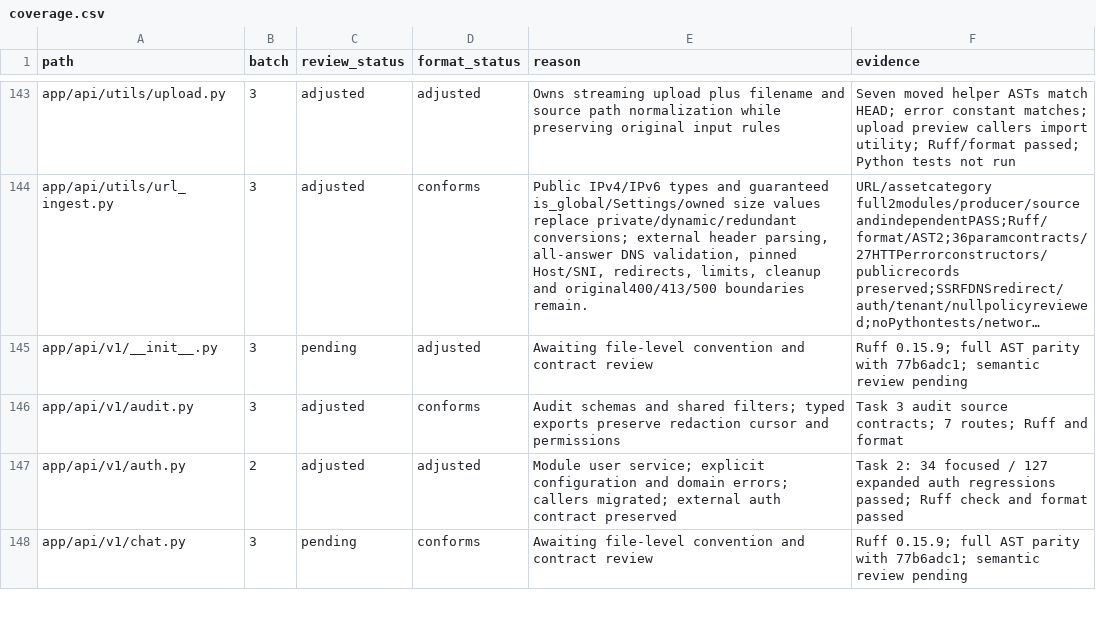
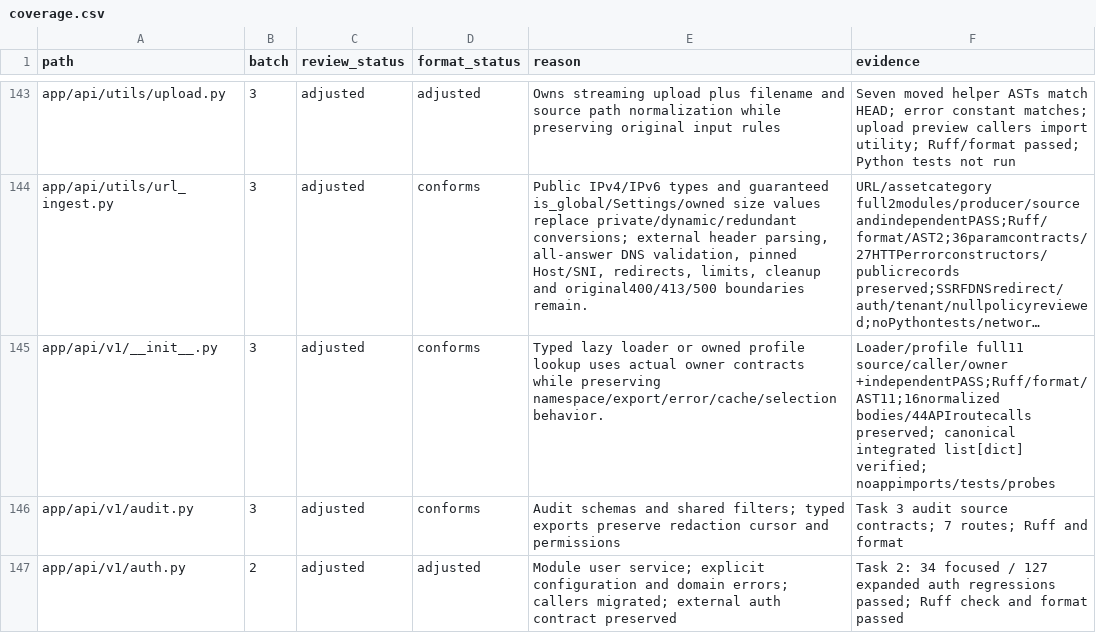
Before and after one commit to skygazer42/MimirQ, a CSV file: docs/maintenance/style-unification/coverage.csv, drawn as a sheet; only a part is shown, gaps mark what is left out; the shorter side is filled out with more unchanged rows; long unchanged cells end in …; the diff covers the shown part only; the diff names each change by its address in the sheet, - before the commit and + after, or states it on an @@ line.

Commit message:
refactor(packages): type lazy loader and profile contracts

```diff
--- a/docs/maintenance/style-unification/coverage.csv
+++ b/docs/maintenance/style-unification/coverage.csv
-C145 (review_status): pending
+C145 (review_status): adjusted
-D145 (format_status): adjusted
+D145 (format_status): conforms
-E145 (reason): Awaiting file-level convention and contract review
+E145 (reason): Typed lazy loader or owned profile lookup uses actual owner contracts while preserving namespace/export/error/cache/selection behavior.
-F145 (evidence): Ruff 0.15.9; full AST parity with 77b6adc1; semantic review pending
+F145 (evidence): Loader/profile full11 source/caller/owner +independentPASS;Ruff/format/AST11;16normalized bodies/44APIroutecalls preserved; canonical integrated list[dict] verified; noappimports/tests/probes
```
Also changed, not shown: 101 edited cells elsewhere in this file, 6 other files.
